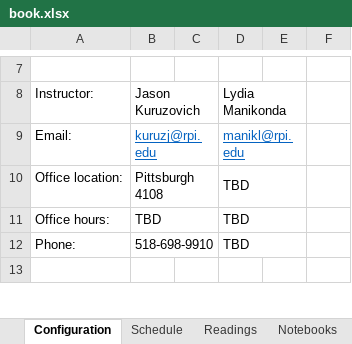
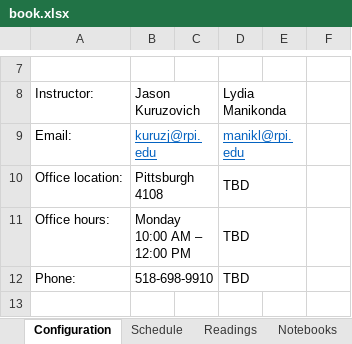
Before and after one commit to RPI-DATA/course-intro-ml-app, an Excel workbook: book.xlsx, sheet Configuration, drawn as a sheet; only a part is shown, gaps mark what is left out; values as stored, in another font and other column widths than the file's, no borders; the diff covers the shown part only; the diff names each change by its address in the sheet, - before the commit and + after, or states it on an @@ line.

```diff
--- a/book.xlsx (sheet Configuration)
+++ b/book.xlsx (sheet Configuration)
-B11: TBD
+B11: Monday 10:00 AM – 12:00 PM
```
Also changed, not shown: 2 edited cells elsewhere in this sheet, sheet Notebooks, hidden cells, 4 other files.
